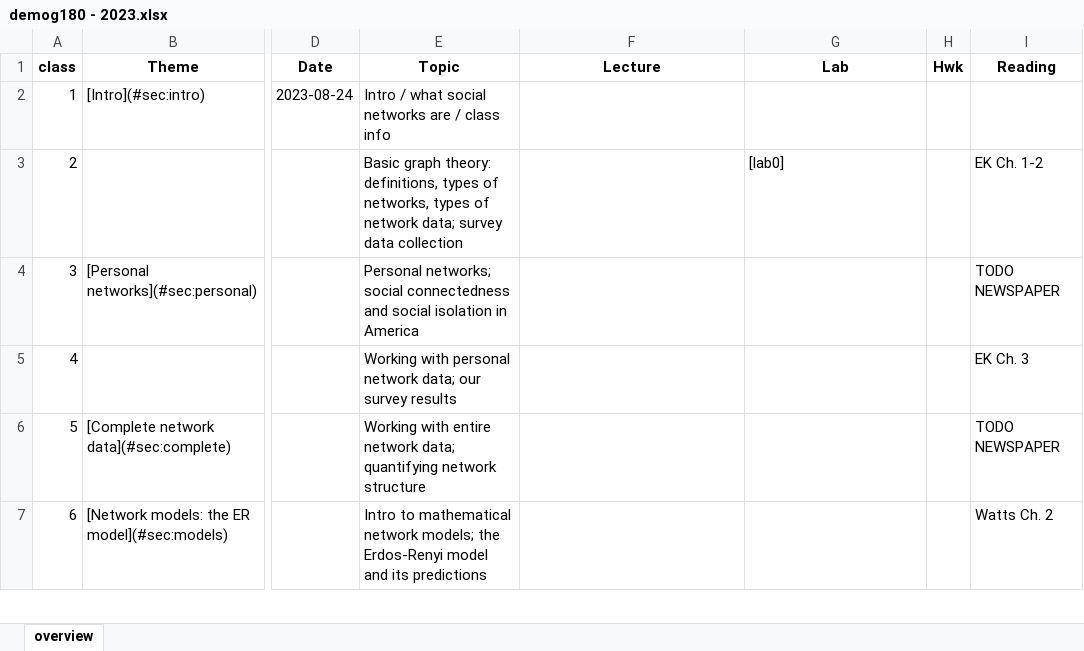
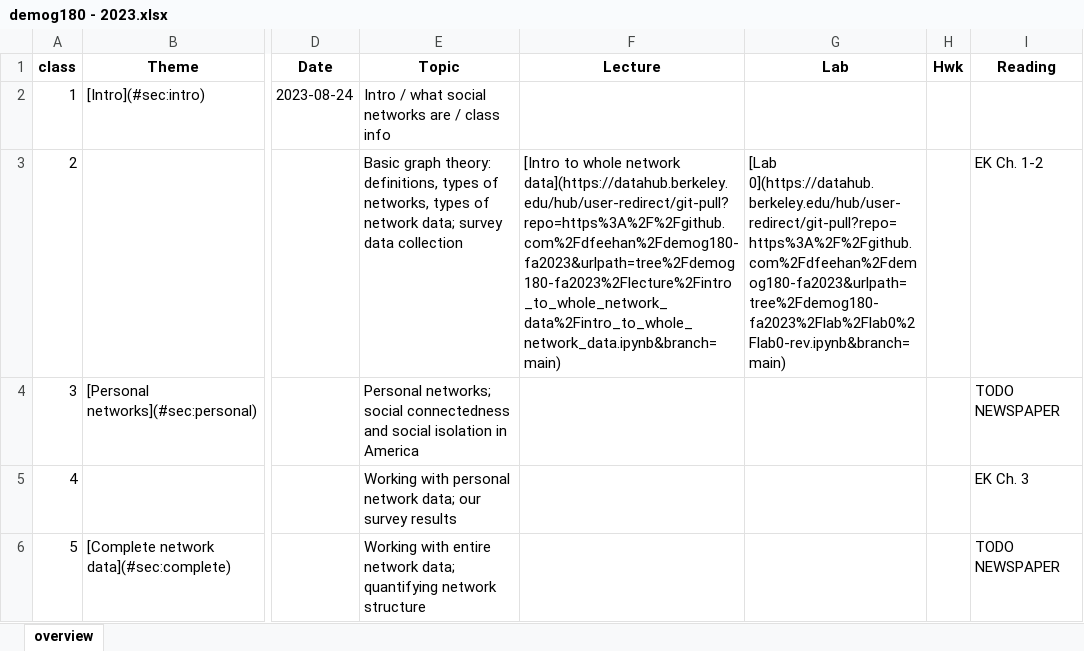
Before and after one commit to dfeehan/demog180-fa2023, an Excel workbook: syllabus/demog180 - 2023.xlsx, sheet overview, drawn as a sheet; only a part is shown, gaps mark what is left out; the shorter side is filled out with more unchanged rows; values as stored, in another font and other column widths than the file's, no borders; the diff names each change by its address in the sheet, - before the commit and + after, or states it on an @@ line.

Commit message:
link to lab0 and first lecture demo

```diff
--- a/syllabus/demog180 - 2023.xlsx (sheet overview)
+++ b/syllabus/demog180 - 2023.xlsx (sheet overview)
-F3 (Lecture): (empty)
+F3 (Lecture): [Intro to whole network data](https://datahub.berkeley.edu/hub/user-redirect/git-pull?repo=https%3A%2F%2Fgithub.com%2Fdfeehan%2Fdemog180-fa2023&urlpath=tree%2Fdemog180-fa2023%2Flecture%2Fintro_to_whole_network_data%2Fintro_to_whole_network_data.ipynb&branch=main)
-G3 (Lab): [lab0]
+G3 (Lab): [Lab 0](https://datahub.berkeley.edu/hub/user-redirect/git-pull?repo=https%3A%2F%2Fgithub.com%2Fdfeehan%2Fdemog180-fa2023&urlpath=tree%2Fdemog180-fa2023%2Flab%2Flab0%2Flab0-rev.ipynb&branch=main)
```
Also changed, not shown: 7 other files.
